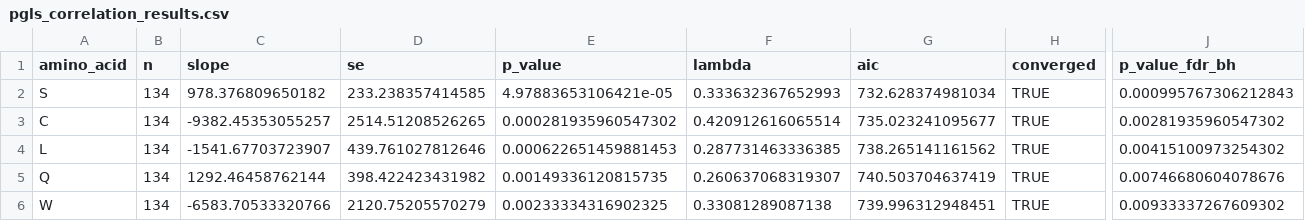
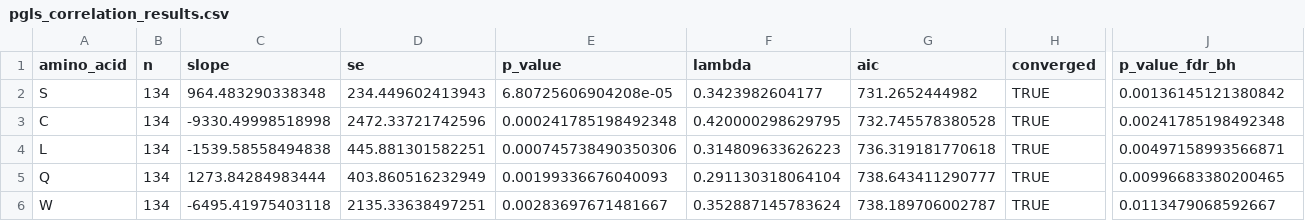
Before and after one commit to stajichlab/Rhodotorula_pheno_MS, a CSV file: analysis/copper/outputs/pgls_correlation_results.csv, drawn as a sheet; only a part is shown, gaps mark what is left out; the diff covers the shown part only; the diff names each change by its address in the sheet, - before the commit and + after, or states it on an @@ line.

Commit message:
copper investigate

```diff
--- a/analysis/copper/outputs/pgls_correlation_results.csv
+++ b/analysis/copper/outputs/pgls_correlation_results.csv
-C2 (slope): 978.376809650182
+C2 (slope): 964.483290338348
-D2 (se): 233.238357414585
+D2 (se): 234.449602413943
-E2 (p_value): 4.97883653106421e-05
+E2 (p_value): 6.80725606904208e-05
-F2 (lambda): 0.333632367652993
+F2 (lambda): 0.3423982604177
-G2 (aic): 732.628374981034
+G2 (aic): 731.2652444982
-J2 (p_value_fdr_bh): 0.000995767306212843
+J2 (p_value_fdr_bh): 0.00136145121380842
-C3 (slope): -9382.45353055257
+C3 (slope): -9330.49998518998
-D3 (se): 2514.51208526265
+D3 (se): 2472.33721742596
-E3 (p_value): 0.000281935960547302
+E3 (p_value): 0.000241785198492348
-F3 (lambda): 0.420912616065514
+F3 (lambda): 0.420000298629795
-G3 (aic): 735.023241095677
+G3 (aic): 732.745578380528
-J3 (p_value_fdr_bh): 0.00281935960547302
+J3 (p_value_fdr_bh): 0.00241785198492348
-C4 (slope): -1541.67703723907
+C4 (slope): -1539.58558494838
-D4 (se): 439.761027812646
+D4 (se): 445.881301582251
-E4 (p_value): 0.000622651459881453
+E4 (p_value): 0.000745738490350306
-F4 (lambda): 0.287731463336385
+F4 (lambda): 0.314809633626223
-G4 (aic): 738.265141161562
+G4 (aic): 736.319181770618
-J4 (p_value_fdr_bh): 0.00415100973254302
+J4 (p_value_fdr_bh): 0.00497158993566871
-C5 (slope): 1292.46458762144
+C5 (slope): 1273.84284983444
-D5 (se): 398.422423431982
+D5 (se): 403.860516232949
-E5 (p_value): 0.00149336120815735
+E5 (p_value): 0.00199336676040093
-F5 (lambda): 0.260637068319307
+F5 (lambda): 0.291130318064104
-G5 (aic): 740.503704637419
+G5 (aic): 738.643411290777
-J5 (p_value_fdr_bh): 0.00746680604078676
+J5 (p_value_fdr_bh): 0.00996683380200465
-C6 (slope): -6583.70533320766
+C6 (slope): -6495.41975403118
-D6 (se): 2120.75205570279
+D6 (se): 2135.33638497251
-E6 (p_value): 0.00233334316902325
+E6 (p_value): 0.00283697671481667
-F6 (lambda): 0.33081289087138
+F6 (lambda): 0.352887145783624
-G6 (aic): 739.996312948451
+G6 (aic): 738.189706002787
-J6 (p_value_fdr_bh): 0.00933337267609302
+J6 (p_value_fdr_bh): 0.0113479068592667
```
Also changed, not shown: 90 edited cells elsewhere in this file, analysis/copper/outputs/naive_correlation_results.csv, analysis/copper/outputs/naive_vs_pgls_comparison.csv, 5 other files.
